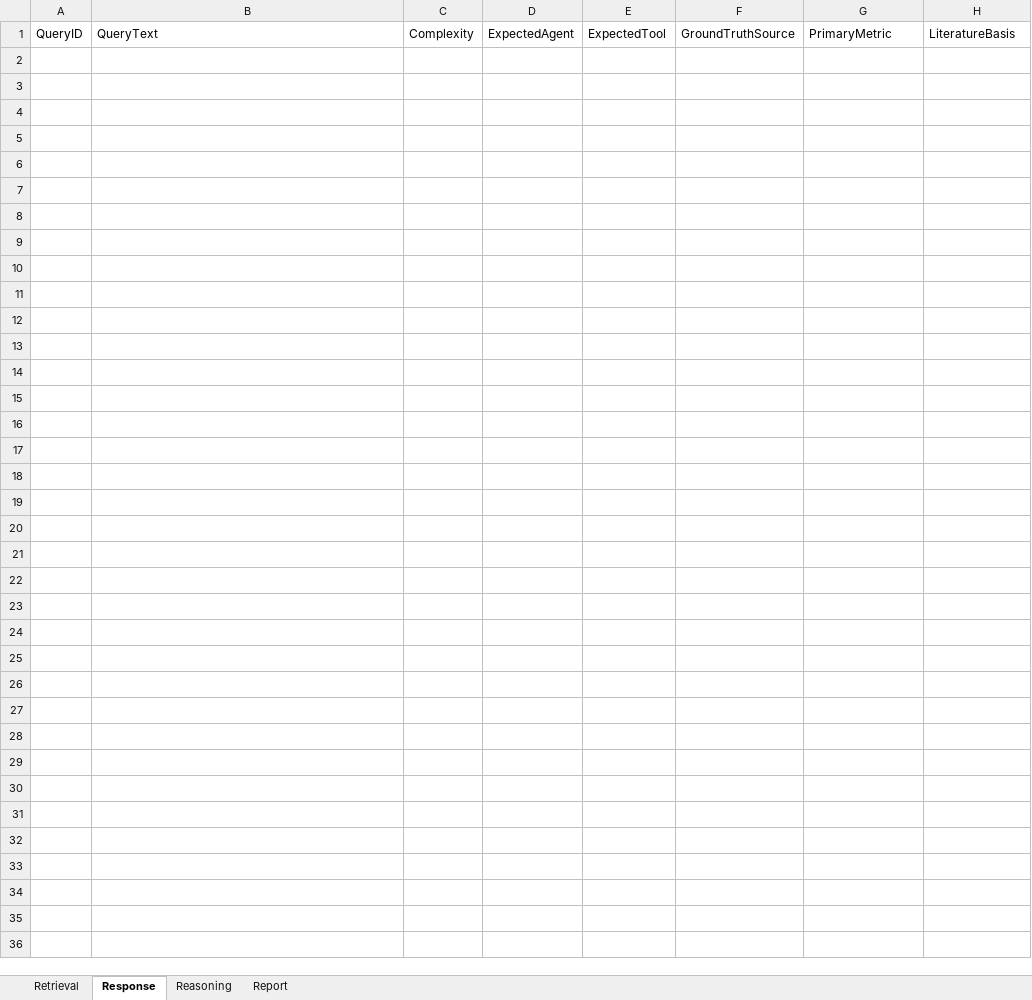
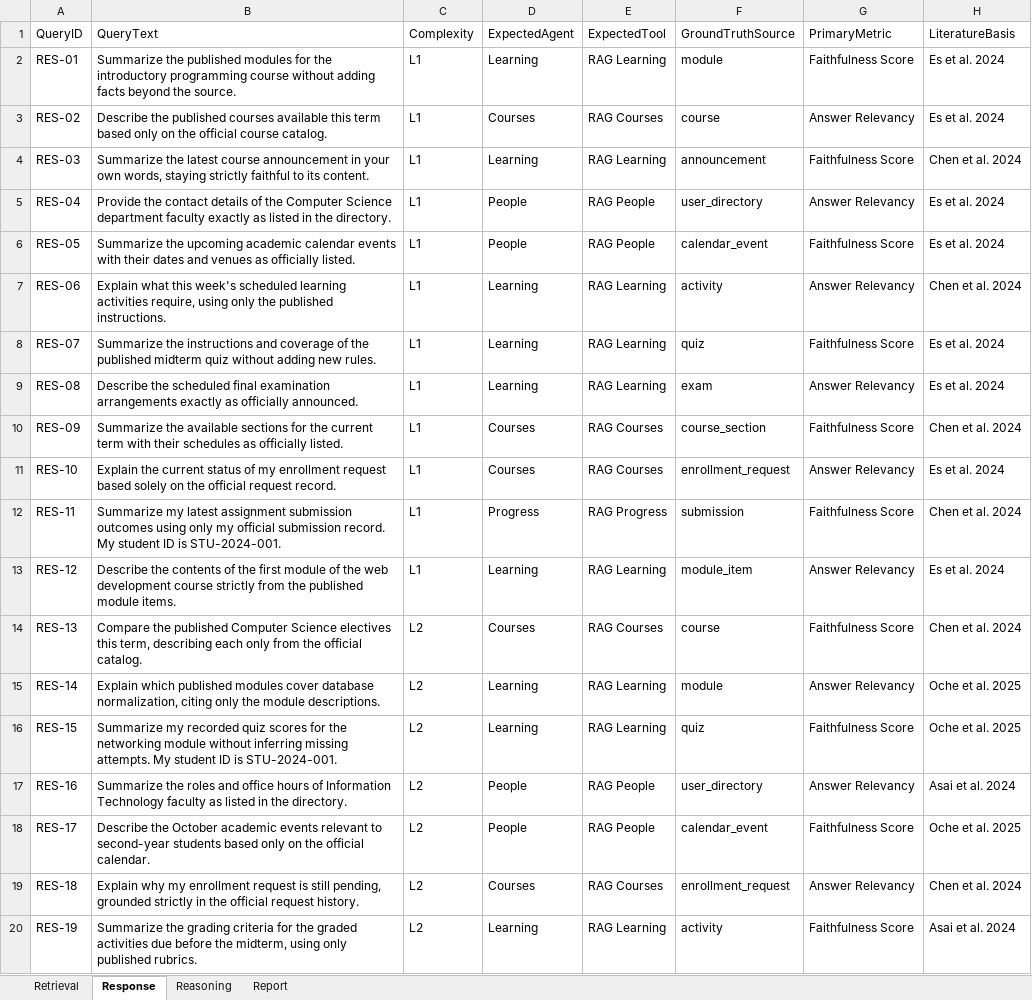
Before and after one commit to Axxues/Gabay-Prototype, an Excel workbook: docs-other-outputs/Gabay-RAG-140-Benchmark-Queries.xlsx, sheet Response, drawn as a sheet; only a part is shown; values as stored, in another font and other column widths than the file's, no borders; the diff covers the shown part only; the diff names each change by its address in the sheet, - before the commit and + after, or states it on an @@ line.

Commit message:
feat: add retrieval and response benchmark queries

```diff
--- a/docs-other-outputs/Gabay-RAG-140-Benchmark-Queries.xlsx (sheet Response)
+++ b/docs-other-outputs/Gabay-RAG-140-Benchmark-Queries.xlsx (sheet Response)
+row 2: RES-01 | Summarize the published modules for the introductory programming course without adding facts beyond the source. | L1 | Learning | RAG Learning | module | Faithfulness Score | Es et al. 2024
+row 3: RES-02 | Describe the published courses available this term based only on the official course catalog. | L1 | Courses | RAG Courses | course | Answer Relevancy | Es et al. 2024
+row 4: RES-03 | Summarize the latest course announcement in your own words, staying strictly faithful to its content. | L1 | Learning | RAG Learning | announcement | Faithfulness Score | Chen et al. 2024
+row 5: RES-04 | Provide the contact details of the Computer Science department faculty exactly as listed in the directory. | L1 | People | RAG People | user_directory | Answer Relevancy | Es et al. 2024
+row 6: RES-05 | Summarize the upcoming academic calendar events with their dates and venues as officially listed. | L1 | People | RAG People | calendar_event | Faithfulness Score | Es et al. 2024
+row 7: RES-06 | Explain what this week's scheduled learning activities require, using only the published instructions. | L1 | Learning | RAG Learning | activity | Answer Relevancy | Chen et al. 2024
+row 8: RES-07 | Summarize the instructions and coverage of the published midterm quiz without adding new rules. | L1 | Learning | RAG Learning | quiz | Faithfulness Score | Es et al. 2024
+row 9: RES-08 | Describe the scheduled final examination arrangements exactly as officially announced. | L1 | Learning | RAG Learning | exam | Answer Relevancy | Es et al. 2024
+row 10: RES-09 | Summarize the available sections for the current term with their schedules as officially listed. | L1 | Courses | RAG Courses | course_section | Faithfulness Score | Chen et al. 2024
+row 11: RES-10 | Explain the current status of my enrollment request based solely on the official request record. | L1 | Courses | RAG Courses | enrollment_request | Answer Relevancy | Es et al. 2024
+row 12: RES-11 | Summarize my latest assignment submission outcomes using only my official submission record. My student ID is STU-2024-001. | L1 | Progress | RAG Progress | submission | Faithfulness Score | Chen et al. 2024
+row 13: RES-12 | Describe the contents of the first module of the web development course strictly from the published module items. | L1 | Learning | RAG Learning | module_item | Answer Relevancy | Es et al. 2024
+row 14: RES-13 | Compare the published Computer Science electives this term, describing each only from the official catalog. | L2 | Courses | RAG Courses | course | Faithfulness Score | Chen et al. 2024
+row 15: RES-14 | Explain which published modules cover database normalization, citing only the module descriptions. | L2 | Learning | RAG Learning | module | Answer Relevancy | Oche et al. 2025
+row 16: RES-15 | Summarize my recorded quiz scores for the networking module without inferring missing attempts. My student ID is STU-2024-001. | L2 | Learning | RAG Learning | quiz | Faithfulness Score | Oche et al. 2025
+row 17: RES-16 | Summarize the roles and office hours of Information Technology faculty as listed in the directory. | L2 | People | RAG People | user_directory | Answer Relevancy | Asai et al. 2024
+row 18: RES-17 | Describe the October academic events relevant to second-year students based only on the official calendar. | L2 | People | RAG People | calendar_event | Faithfulness Score | Oche et al. 2025
+row 19: RES-18 | Explain why my enrollment request is still pending, grounded strictly in the official request history. | L2 | Courses | RAG Courses | enrollment_request | Answer Relevancy | Chen et al. 2024
+row 20: RES-19 | Summarize the grading criteria for the graded activities due before the midterm, using only published rubrics. | L2 | Learning | RAG Learning | activity | Faithfulness Score | Asai et al. 2024
```
Also changed, not shown: 31 added rows elsewhere in this sheet, sheet Retrieval, 1 other file.
